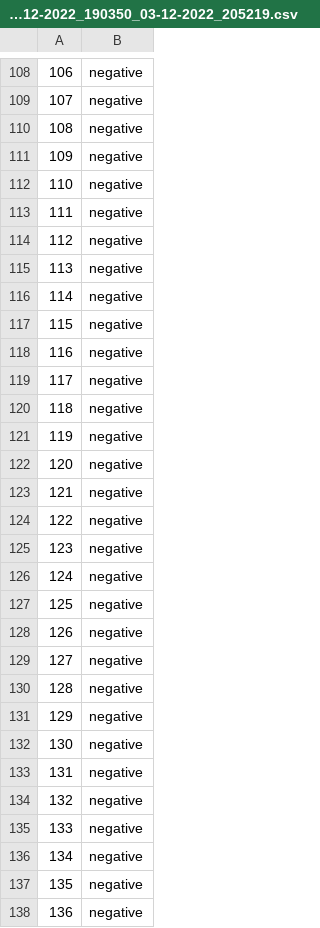
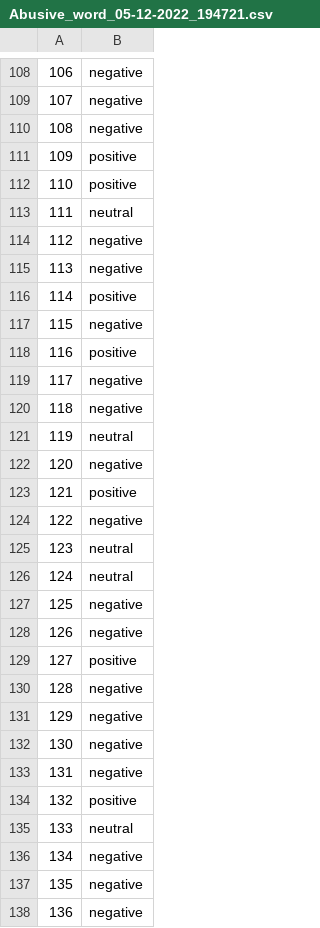
Before and after one commit to muhammadabidd/PlatinumChallenge-Kelompok02, a CSV file: API/output/Abusive_word_05-12-2022_194721.csv (was API/output/cleaned_abusive_03-12-2022_190350_03-12-2022_205219.csv), drawn as a sheet; only a part is shown, gaps mark what is left out; the diff covers the shown part only.

```diff
--- a/API/output/cleaned_abusive_03-12-2022_190350_03-12-2022_205219.csv
+++ b/API/output/Abusive_word_05-12-2022_194721.csv
@@ -110,21 +110,21 @@
 108,negative
-109,negative
-110,negative
-111,negative
+109,positive
+110,positive
+111,neutral
 112,negative
 113,negative
-114,negative
+114,positive
 115,negative
-116,negative
+116,positive
 117,negative
 118,negative
-119,negative
+119,neutral
 120,negative
-121,negative
+121,positive
 122,negative
-123,negative
-124,negative
+123,neutral
+124,neutral
 125,negative
 126,negative
-127,negative
+127,positive
 128,negative
@@ -133,4 +133,4 @@
 131,negative
-132,negative
-133,negative
+132,positive
+133,neutral
 134,negative
```
Also changed, not shown: 45 edited cells elsewhere in this file, 1 other file.
